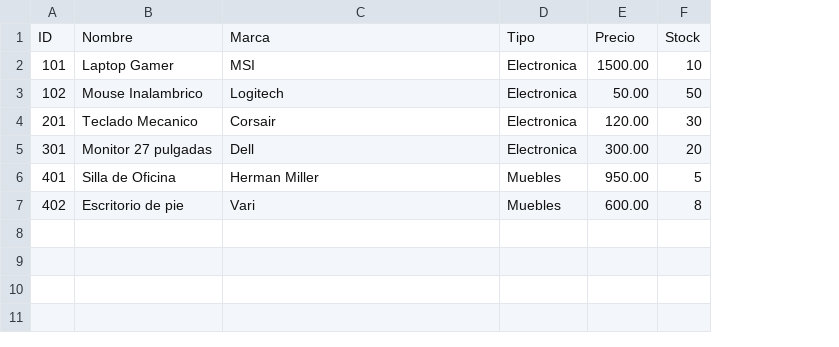
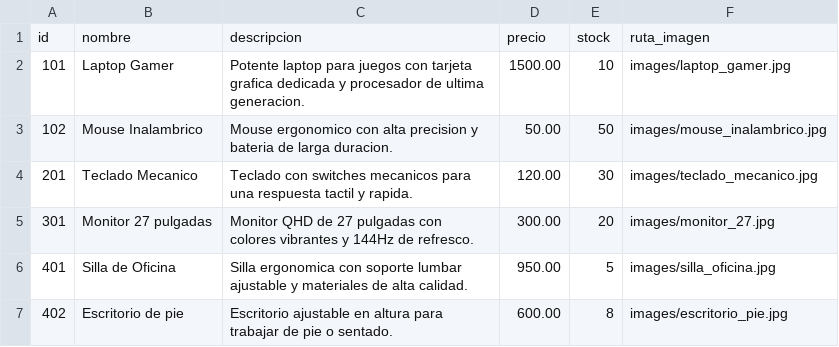
Before and after one commit to eddndev/practica_01, a CSV file: servidor/productos.csv, drawn as a sheet; removed rows and columns are numbered as before the commit, all else as after; the diff names each change by its address in the sheet, - before the commit and + after, or states it on an @@ line.

Commit message:
Actualizar estructura de productos y agregar lógica de servidor para manejar conexiones de clientes

```diff
--- a/servidor/productos.csv
+++ b/servidor/productos.csv
-column D, rows 2-7: Electronica | Electronica | Electronica | Electronica | Muebles | Muebles
+column F, rows 2-7: images/laptop_gamer.jpg | images/mouse_inalambrico.jpg | images/teclado_mecanico.jpg | images/monitor_27.jpg | images/silla_oficina.jpg | images/escritorio_pie.jpg
-row 1: ID | Nombre | Marca | Tipo | Precio | Stock
+row 1: id | nombre | descripcion | precio | stock | ruta_imagen
-C2: MSI
+C2: Potente laptop para juegos con tarjeta grafica dedicada y procesador de ultima generacion.
-C3: Logitech
+C3: Mouse ergonomico con alta precision y bateria de larga duracion.
-C4: Corsair
+C4: Teclado con switches mecanicos para una respuesta tactil y rapida.
-C5: Dell
+C5: Monitor QHD de 27 pulgadas con colores vibrantes y 144Hz de refresco.
-C6: Herman Miller
+C6: Silla ergonomica con soporte lumbar ajustable y materiales de alta calidad.
-C7: Vari
+C7: Escritorio ajustable en altura para trabajar de pie o sentado.
```
Also changed, not shown: 4 other files.
